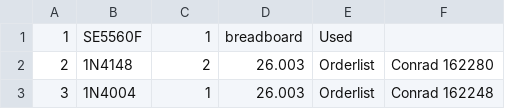
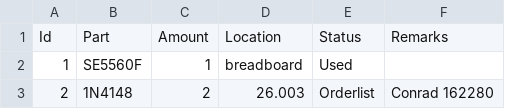
Before and after one commit to lambert/work, a CSV file: 00_System/inventory/inventory.csv, drawn as a sheet; only a part is shown; the shorter side is filled out with more unchanged rows.

Commit message:
[00] Added a head to the table.
Signed-off-by: bert <bert.timmerman@xs4all.nl>

```diff
--- a/00_System/inventory/inventory.csv
+++ b/00_System/inventory/inventory.csv
@@ -1 +1,2 @@
+"Id";"Part";"Amount";"Location";"Status";"Remarks"
 "1";"SE5560F";"1";"breadboard";"Used";""
```
